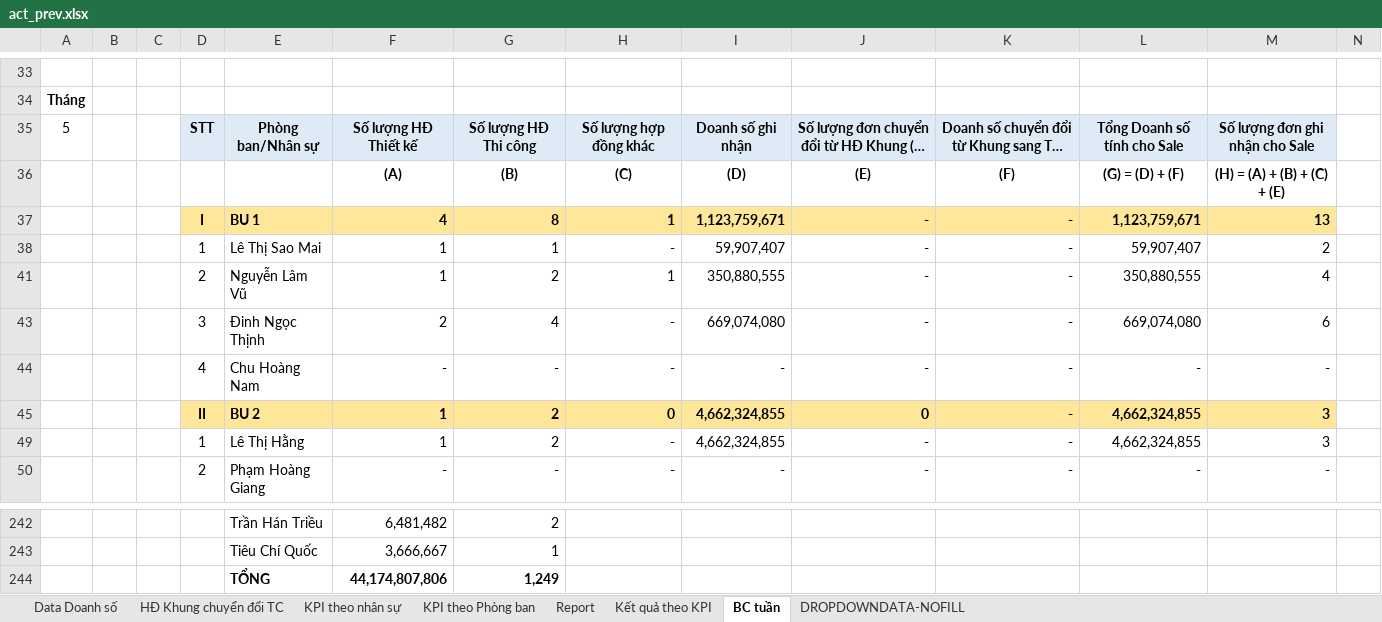
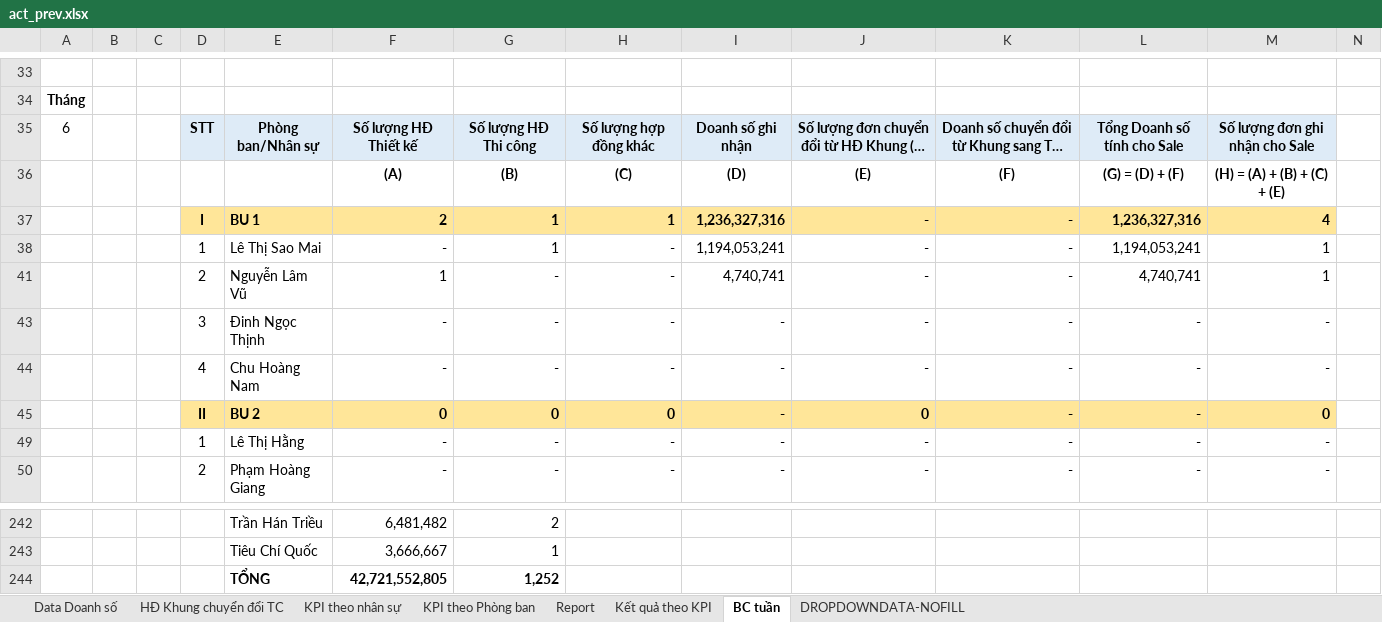
Before and after one commit to nguyenmoktqd2611-netizen/bao-cao-don-hang-tiem-nang, an Excel workbook: uploads/act_prev.xlsx, sheet BC tuần, drawn as a sheet; only a part is shown, gaps mark what is left out; long unchanged cells end in …; values as stored, in another font and other column widths than the file's, no borders; charts and pictures not drawn; removed rows and columns are numbered as before the commit, all else as after; rows hold the shown columns only; the diff covers the shown part only; the diff names each change by its address in the sheet, - before the commit and + after, or states it on an @@ line.

```diff
--- a/uploads/act_prev.xlsx (sheet BC tuần)
+++ b/uploads/act_prev.xlsx (sheet BC tuần)
-A35: 5
+A35: 6
-F37: 4
+F37: 2
-G37: 8
+G37: 1
-I37: 1,123,759,671
+I37: 1,236,327,316
-L37: 1,123,759,671
+L37: 1,236,327,316
-M37: 13
+M37: 4
-F38: 1
+F38: -
-I38: 59,907,407
+I38: 1,194,053,241
-L38: 59,907,407
+L38: 1,194,053,241
-M38: 2
+M38: 1
-G41: 2
+G41: -
-H41: 1
+H41: -
-I41: 350,880,555
+I41: 4,740,741
-L41: 350,880,555
+L41: 4,740,741
-M41: 4
+M41: 1
-F43: 2
+F43: -
-G43: 4
+G43: -
-I43: 669,074,080
+I43: -
-L43: 669,074,080
+L43: -
-M43: 6
+M43: -
-F45: 1
+F45: 0
-G45: 2
+G45: 0
-I45: 4,662,324,855
+I45: -
-L45: 4,662,324,855
+L45: -
-M45: 3
+M45: 0
-F49: 1
+F49: -
-G49: 2
+G49: -
-I49: 4,662,324,855
+I49: -
-L49: 4,662,324,855
+L49: -
-M49: 3
+M49: -
-row 244:  |  |  |  | TỔNG | 44,174,807,806 | 1,249
+row 244:  |  |  |  | TỔNG | 42,721,552,805 | 1,252
```
Also changed, not shown: 11 added rows, 11 removed rows and 79 edited cells elsewhere in this sheet, sheet Report, sheet Kết quả theo KPI, sheet Data Doanh số, sheet DROPDOWNDATA-NOFILL, sheet KPI theo Phòng ban, formulas that keep their value, hidden cells, charts or pictures, uploads/act_curr.xlsx, uploads/curr.xlsx, 1 other file.
